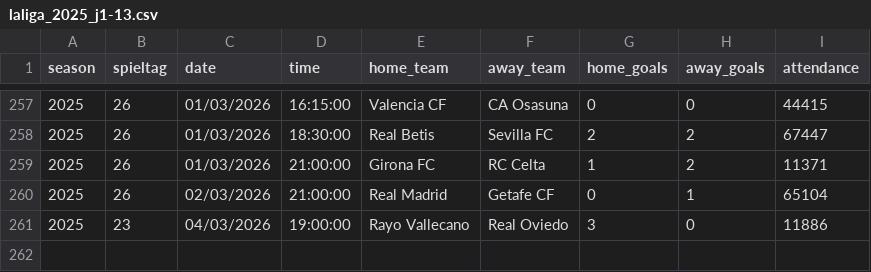
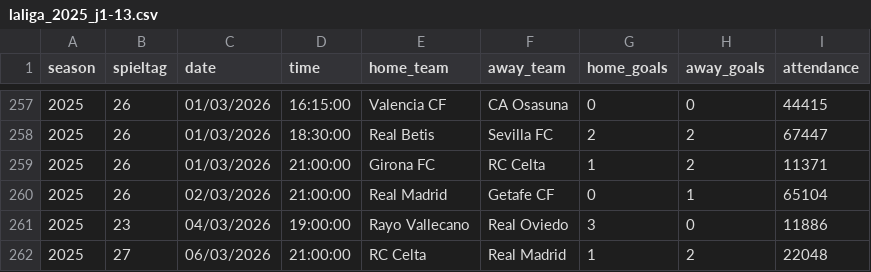
Before and after one commit to jdiegots/aforolab, a CSV file: public/data/matches/laliga_2025_j1-13.csv, drawn as a sheet; only a part is shown, gaps mark what is left out; the diff names each change by its address in the sheet, - before the commit and + after, or states it on an @@ line.

```diff
--- a/public/data/matches/laliga_2025_j1-13.csv
+++ b/public/data/matches/laliga_2025_j1-13.csv
+row 262: 2025 | 27 | 06/03/2026 | 21:00:00 | RC Celta | Real Madrid | 1 | 2 | 22048
```
Also changed, not shown: public/data/matches/segunda_2025_j1-15.csv.
